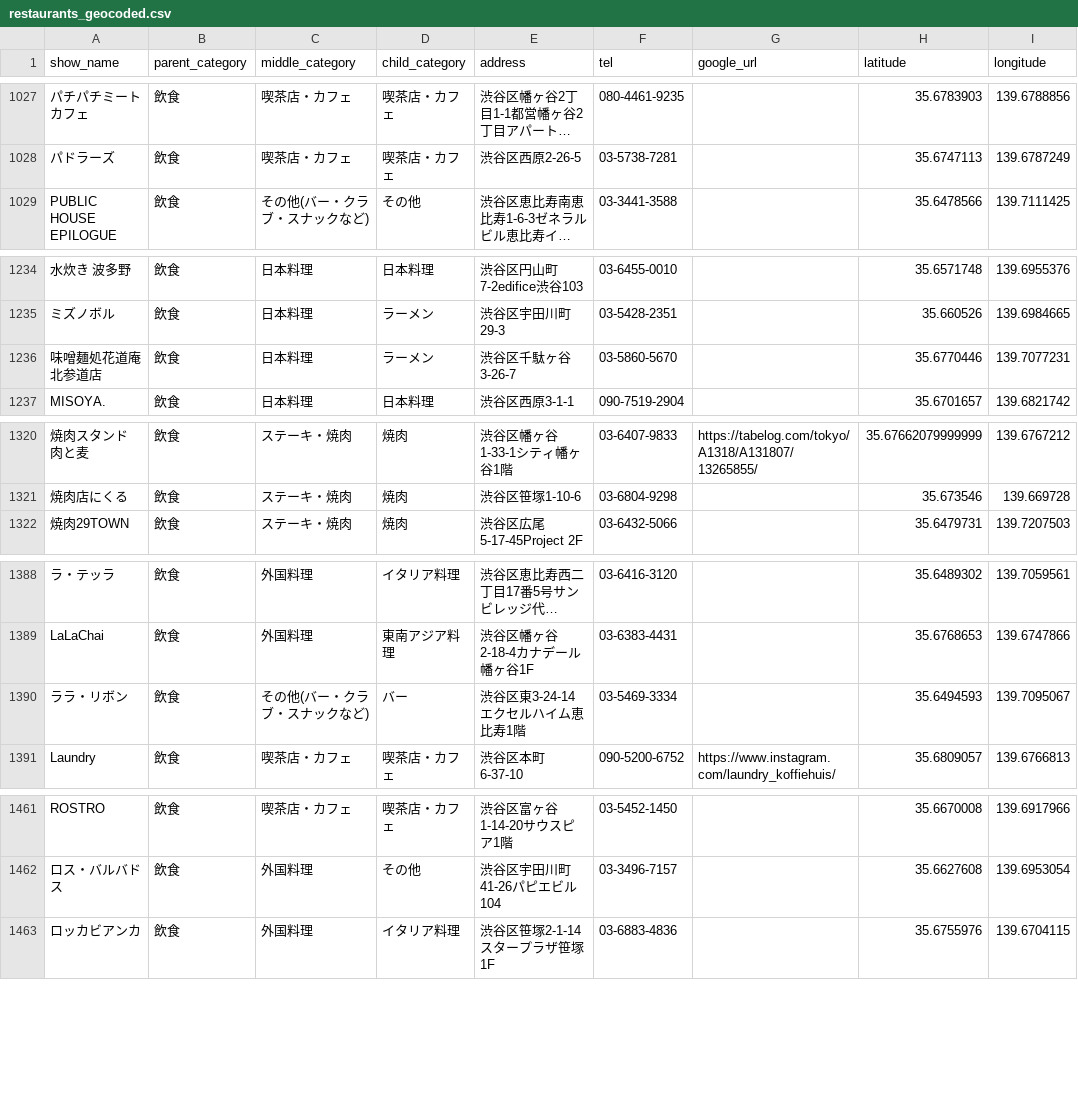
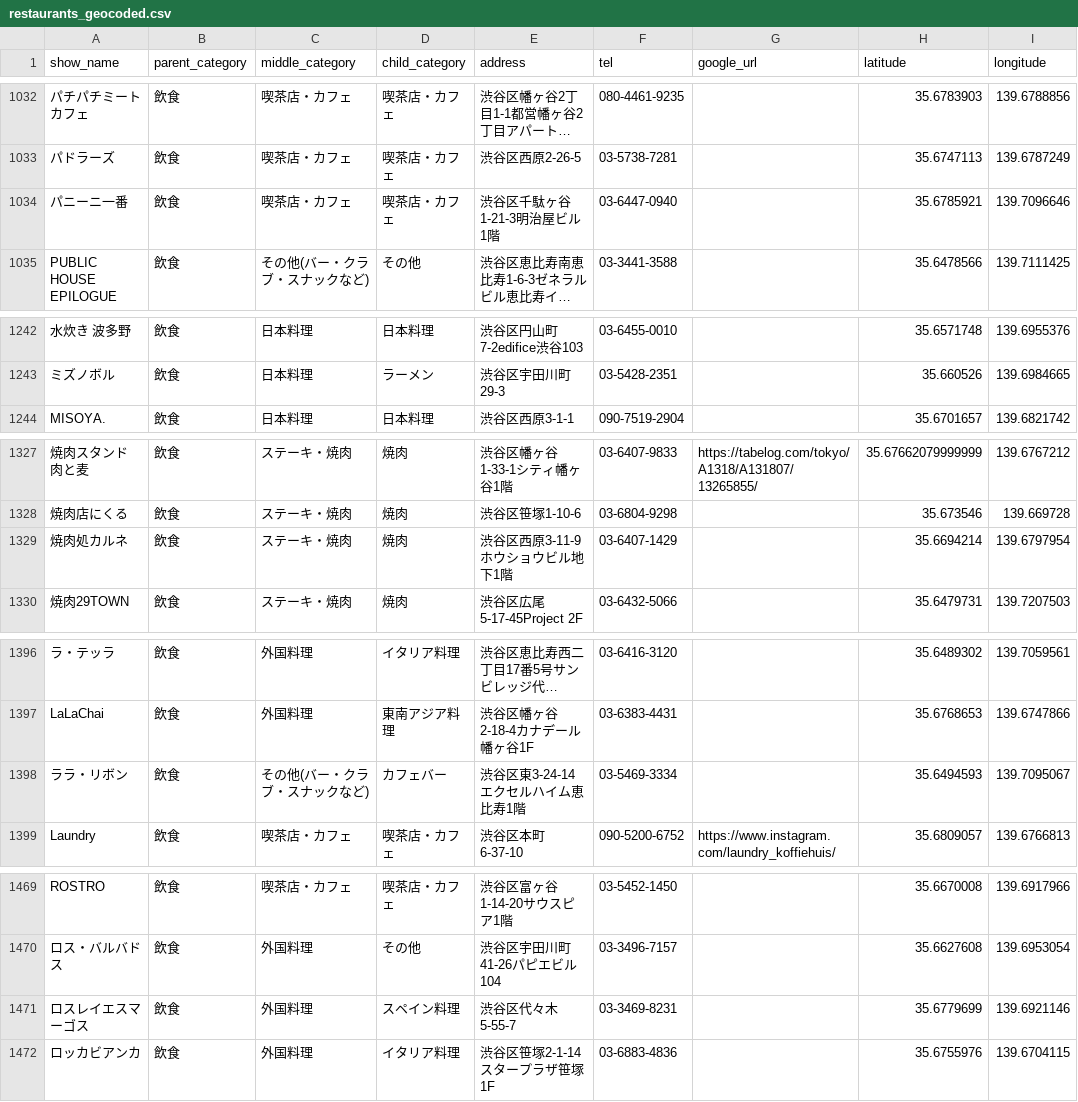
Before and after one commit to vibecoda/furusato, a CSV file: data/restaurants_geocoded.csv, drawn as a sheet; only a part is shown, gaps mark what is left out; long unchanged cells end in …; removed rows and columns are numbered as before the commit, all else as after; the diff covers the shown part only; the diff names each change by its address in the sheet, - before the commit and + after, or states it on an @@ line.

```diff
--- a/data/restaurants_geocoded.csv
+++ b/data/restaurants_geocoded.csv
+row 1034: パニーニ一番 | 飲食 | 喫茶店・カフェ | 喫茶店・カフェ | 渋谷区千駄ヶ谷1-21-3明治屋ビル 1階 | 03-6447-0940 |  | 35.6785921 | 139.7096646
-row 1236: 味噌麺処花道庵北参道店 | 飲食 | 日本料理 | ラーメン | 渋谷区千駄ヶ谷3-26-7 | 03-5860-5670 |  | 35.6770446 | 139.7077231
+row 1329: 焼肉処カルネ | 飲食 | ステーキ・焼肉 | 焼肉 | 渋谷区西原3-11-9ホウショウビル地下1階 | 03-6407-1429 |  | 35.6694214 | 139.6797954
-D1398 (child_category): バー
+D1398 (child_category): カフェバー
+row 1471: ロスレイエスマーゴス | 飲食 | 外国料理 | スペイン料理 | 渋谷区代々木5-55-7 | 03-3469-8231 |  | 35.6779699 | 139.6921146
```
Also changed, not shown: 9 added rows and 2 removed rows elsewhere in this file, data/restaurants.csv, 3 other files.
